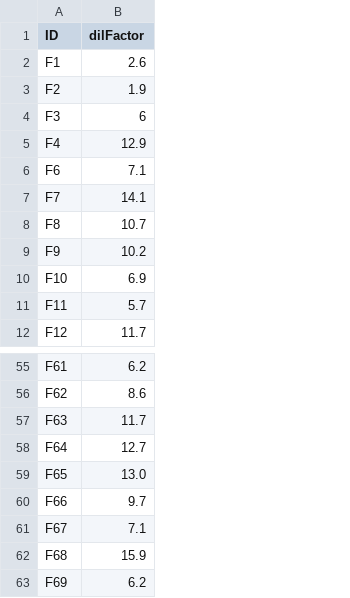
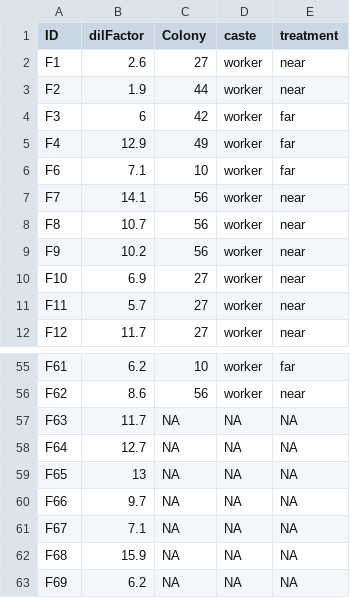
Before and after one commit to samanthaannalger/AlgerProjects, a CSV file: NearFar/DilutionFactors.csv, drawn as a sheet; only a part is shown, gaps mark what is left out; the diff names each change by its address in the sheet, - before the commit and + after, or states it on an @@ line.

Commit message:
added data files and r script for eco gen

```diff
--- a/NearFar/DilutionFactors.csv
+++ b/NearFar/DilutionFactors.csv
+column C (Colony), rows 2-12: 27 | 44 | 42 | 49 | 10 | 56 | 56 | 56 | 27 | 27 | 27; rows 55-63: 10 | 56 | NA | NA | NA | NA | NA | NA | NA
+column D (caste), rows 2-12: all worker; rows 55-63: worker | worker | NA | NA | NA | NA | NA | NA | NA
+column E (treatment), rows 2-12: near | near | far | far | far | near | near | near | near | near | near; rows 55-63: far | near | NA | NA | NA | NA | NA | NA | NA
-B59 (dilFactor): 13.0
+B59 (dilFactor): 13
```
Also changed, not shown: 16 other files.
